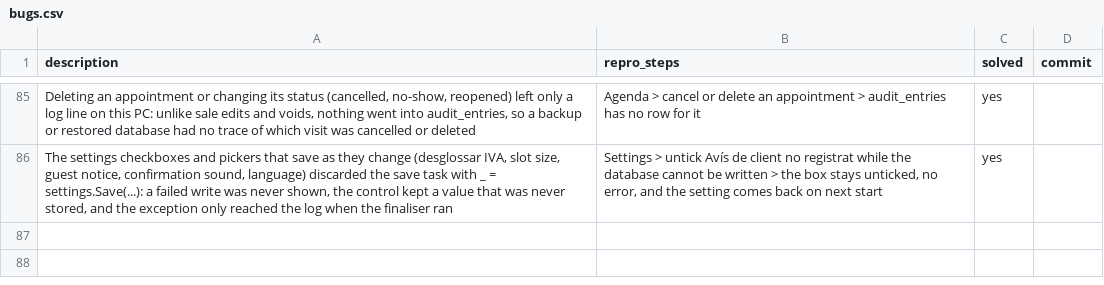
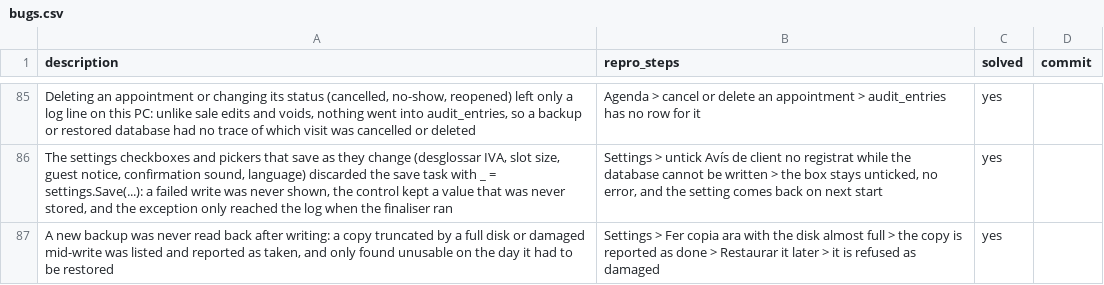
Before and after one commit to danielhoyosceldran/eva-gest, a CSV file: bugs.csv, drawn as a sheet; only a part is shown, gaps mark what is left out; the diff names each change by its address in the sheet, - before the commit and + after, or states it on an @@ line.

```diff
--- a/bugs.csv
+++ b/bugs.csv
+row 87: A new backup was never read back after writing: a copy truncated by a full disk or damaged mid-write was listed and reported as taken, and only found unusable on the day it had to be restored | Settings > Fer copia ara with the disk almost full > the copy is reported as done > Restaurar it later > it is refused as damaged | yes
```
Also changed, not shown: 6 other files.
